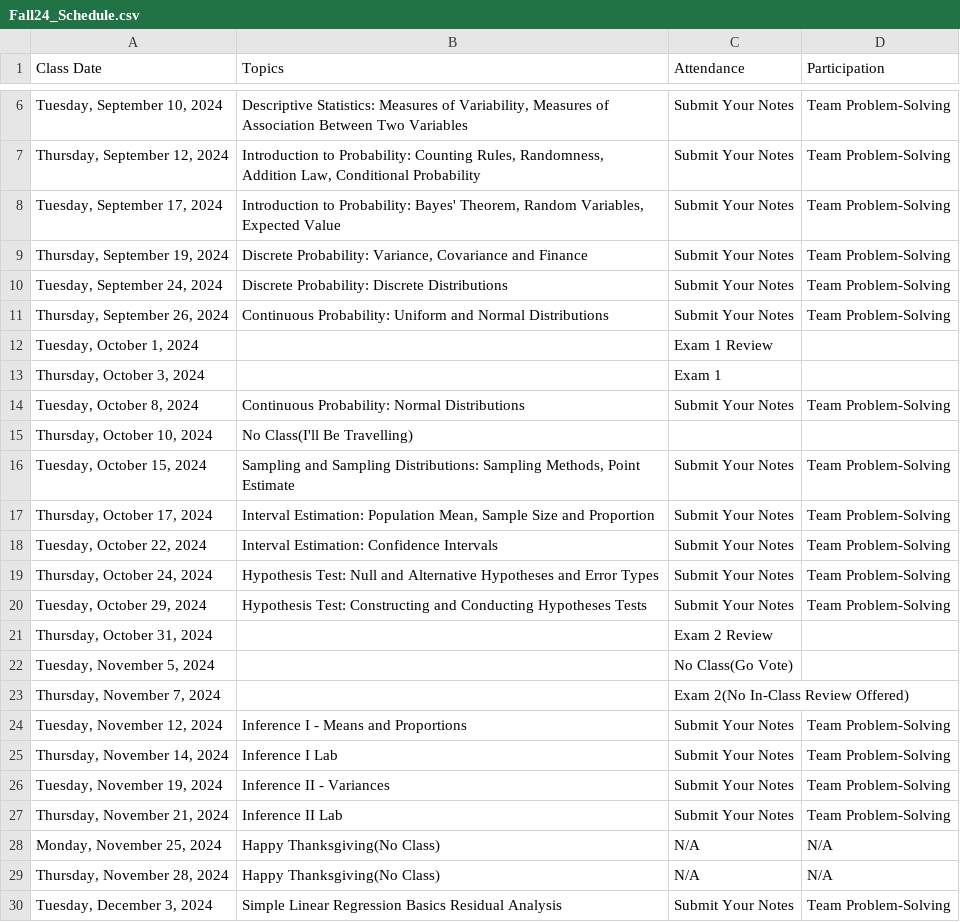
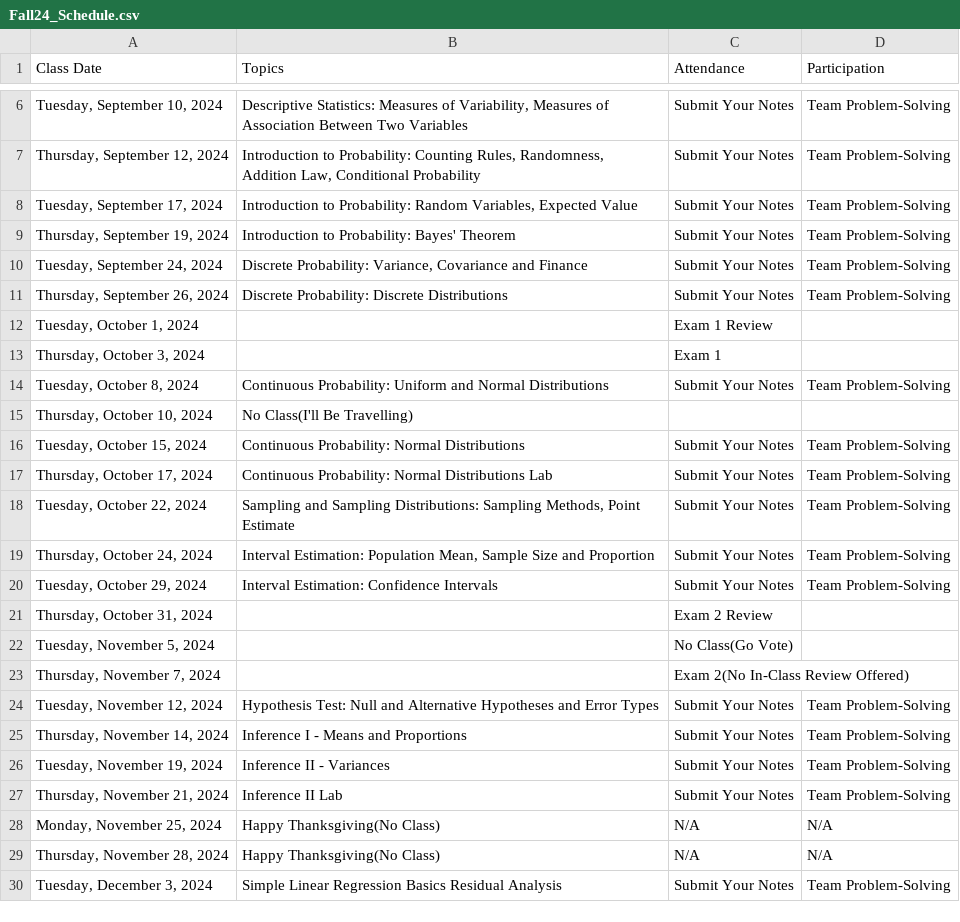
Before and after one commit to IanLiu0313/BAT2301_Spring25, a CSV file: Fall24_Schedule.csv, drawn as a sheet; only a part is shown, gaps mark what is left out.

```diff
--- a/Fall24_Schedule.csv
+++ b/Fall24_Schedule.csv
@@ -7,15 +7,15 @@
 "Thursday, September 12, 2024","Introduction to Probability: Counting Rules, Randomness, Addition Law, Conditional Probability",Submit Your Notes,Team Problem-Solving
-"Tuesday, September 17, 2024","Introduction to Probability: Bayes' Theorem, Random Variables, Expected Value",Submit Your Notes,Team Problem-Solving
-"Thursday, September 19, 2024","Discrete Probability: Variance, Covariance and Finance",Submit Your Notes,Team Problem-Solving
-"Tuesday, September 24, 2024",Discrete Probability: Discrete Distributions,Submit Your Notes,Team Problem-Solving
-"Thursday, September 26, 2024",Continuous Probability: Uniform and Normal Distributions,Submit Your Notes,Team Problem-Solving
+"Tuesday, September 17, 2024","Introduction to Probability:  Random Variables, Expected Value",Submit Your Notes,Team Problem-Solving
+"Thursday, September 19, 2024",Introduction to Probability: Bayes' Theorem,Submit Your Notes,Team Problem-Solving
+"Tuesday, September 24, 2024","Discrete Probability: Variance, Covariance and Finance",Submit Your Notes,Team Problem-Solving
+"Thursday, September 26, 2024",Discrete Probability: Discrete Distributions,Submit Your Notes,Team Problem-Solving
 "Tuesday, October 1, 2024",,Exam 1 Review,
 "Thursday, October 3, 2024",,Exam 1,
-"Tuesday, October 8, 2024",Continuous Probability: Normal Distributions,Submit Your Notes,Team Problem-Solving
+"Tuesday, October 8, 2024",Continuous Probability: Uniform and Normal Distributions,Submit Your Notes,Team Problem-Solving
 "Thursday, October 10, 2024",No Class(I'll Be Travelling),,
-"Tuesday, October 15, 2024","Sampling and Sampling Distributions: Sampling Methods, Point Estimate",Submit Your Notes,Team Problem-Solving
-"Thursday, October 17, 2024","Interval Estimation: Population Mean, Sample Size and Proportion",Submit Your Notes,Team Problem-Solving
-"Tuesday, October 22, 2024",Interval Estimation: Confidence Intervals,Submit Your Notes,Team Problem-Solving
-"Thursday, October 24, 2024",Hypothesis Test: Null and Alternative Hypotheses and Error Types,Submit Your Notes,Team Problem-Solving
-"Tuesday, October 29, 2024",Hypothesis Test: Constructing and Conducting Hypotheses Tests,Submit Your Notes,Team Problem-Solving
+"Tuesday, October 15, 2024",Continuous Probability: Normal Distributions,Submit Your Notes,Team Problem-Solving
+"Thursday, October 17, 2024",Continuous Probability: Normal Distributions Lab,Submit Your Notes,Team Problem-Solving
+"Tuesday, October 22, 2024","Sampling and Sampling Distributions: Sampling Methods, Point Estimate",Submit Your Notes,Team Problem-Solving
+"Thursday, October 24, 2024","Interval Estimation: Population Mean, Sample Size and Proportion",Submit Your Notes,Team Problem-Solving
+"Tuesday, October 29, 2024",Interval Estimation: Confidence Intervals,Submit Your Notes,Team Problem-Solving
 "Thursday, October 31, 2024",,Exam 2 Review ,
@@ -23,4 +23,4 @@
 "Thursday, November 7, 2024",,Exam 2(No In-Class Review Offered),
-"Tuesday, November 12, 2024",Inference I - Means and Proportions,Submit Your Notes,Team Problem-Solving
-"Thursday, November 14, 2024",Inference I Lab,Submit Your Notes,Team Problem-Solving
+"Tuesday, November 12, 2024",Hypothesis Test: Null and Alternative Hypotheses and Error Types,Submit Your Notes,Team Problem-Solving
+"Thursday, November 14, 2024",Inference I - Means and Proportions,Submit Your Notes,Team Problem-Solving
 "Tuesday, November 19, 2024",Inference II - Variances,Submit Your Notes,Team Problem-Solving
```
Also changed, not shown: 4 other files.
